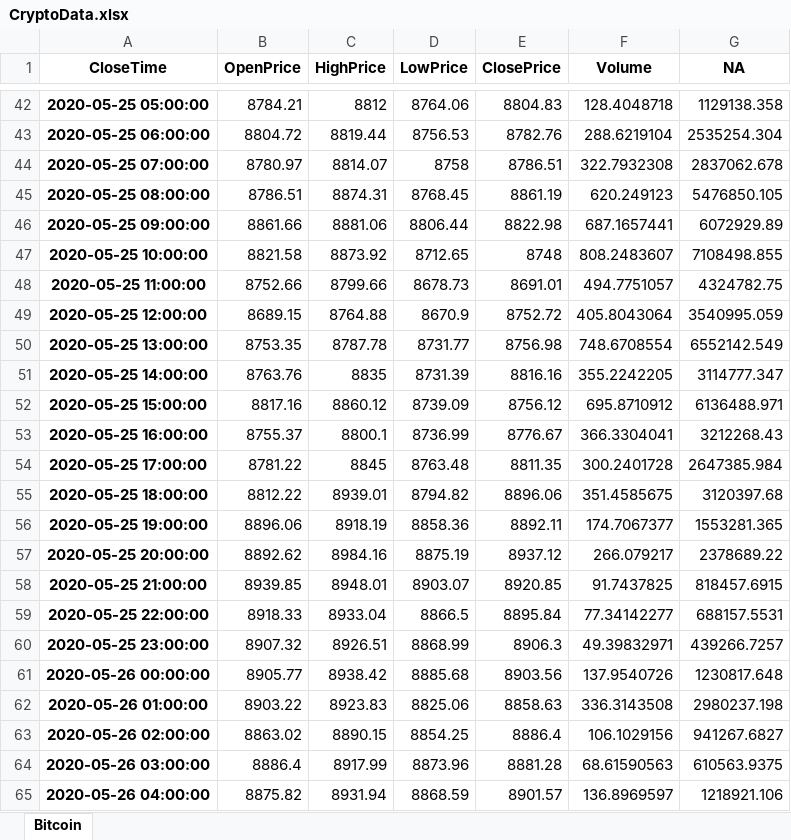
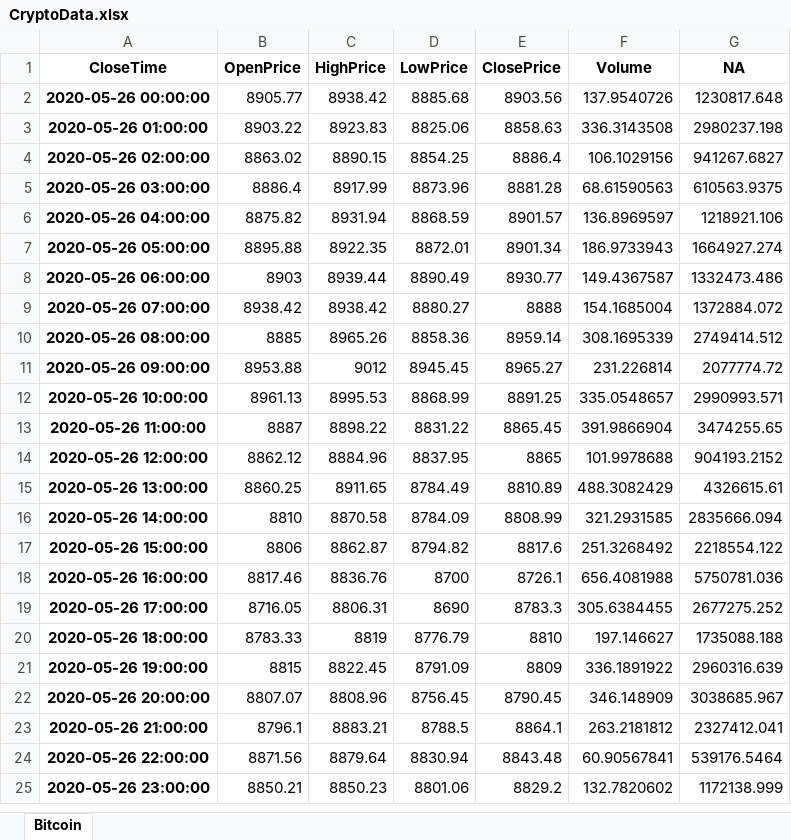
Before and after one commit to DiptamGit/Python-Data-Science, an Excel workbook: CryptoData.xlsx, sheet Bitcoin, drawn as a sheet; only a part is shown, gaps mark what is left out; the shorter side is filled out with more unchanged rows; values as stored, in another font and other column widths than the file's, no borders; removed rows and columns are numbered as before the commit, all else as after; the diff covers the shown part only; the diff names each change by its address in the sheet, - before the commit and + after, or states it on an @@ line.

```diff
--- a/CryptoData.xlsx (sheet Bitcoin)
+++ b/CryptoData.xlsx (sheet Bitcoin)
-row 42: 2020-05-25 05:00:00 | 8784.21 | 8812 | 8764.06 | 8804.83 | 128.4048718 | 1129138.358
-row 43: 2020-05-25 06:00:00 | 8804.72 | 8819.44 | 8756.53 | 8782.76 | 288.6219104 | 2535254.304
-row 44: 2020-05-25 07:00:00 | 8780.97 | 8814.07 | 8758 | 8786.51 | 322.7932308 | 2837062.678
-row 45: 2020-05-25 08:00:00 | 8786.51 | 8874.31 | 8768.45 | 8861.19 | 620.249123 | 5476850.105
-row 46: 2020-05-25 09:00:00 | 8861.66 | 8881.06 | 8806.44 | 8822.98 | 687.1657441 | 6072929.89
-row 47: 2020-05-25 10:00:00 | 8821.58 | 8873.92 | 8712.65 | 8748 | 808.2483607 | 7108498.855
-row 48: 2020-05-25 11:00:00 | 8752.66 | 8799.66 | 8678.73 | 8691.01 | 494.7751057 | 4324782.75
-row 49: 2020-05-25 12:00:00 | 8689.15 | 8764.88 | 8670.9 | 8752.72 | 405.8043064 | 3540995.059
-row 50: 2020-05-25 13:00:00 | 8753.35 | 8787.78 | 8731.77 | 8756.98 | 748.6708554 | 6552142.549
-row 51: 2020-05-25 14:00:00 | 8763.76 | 8835 | 8731.39 | 8816.16 | 355.2242205 | 3114777.347
-row 52: 2020-05-25 15:00:00 | 8817.16 | 8860.12 | 8739.09 | 8756.12 | 695.8710912 | 6136488.971
-row 53: 2020-05-25 16:00:00 | 8755.37 | 8800.1 | 8736.99 | 8776.67 | 366.3304041 | 3212268.43
-row 54: 2020-05-25 17:00:00 | 8781.22 | 8845 | 8763.48 | 8811.35 | 300.2401728 | 2647385.984
-row 55: 2020-05-25 18:00:00 | 8812.22 | 8939.01 | 8794.82 | 8896.06 | 351.4585675 | 3120397.68
-row 56: 2020-05-25 19:00:00 | 8896.06 | 8918.19 | 8858.36 | 8892.11 | 174.7067377 | 1553281.365
-row 57: 2020-05-25 20:00:00 | 8892.62 | 8984.16 | 8875.19 | 8937.12 | 266.079217 | 2378689.22
-row 58: 2020-05-25 21:00:00 | 8939.85 | 8948.01 | 8903.07 | 8920.85 | 91.7437825 | 818457.6915
-row 59: 2020-05-25 22:00:00 | 8918.33 | 8933.04 | 8866.5 | 8895.84 | 77.34142277 | 688157.5531
-row 60: 2020-05-25 23:00:00 | 8907.32 | 8926.51 | 8868.99 | 8906.3 | 49.39832971 | 439266.7257
```
Also changed, not shown: 59 added rows, 40 removed rows and 3 edited cells elsewhere in this sheet, 3 other files.
